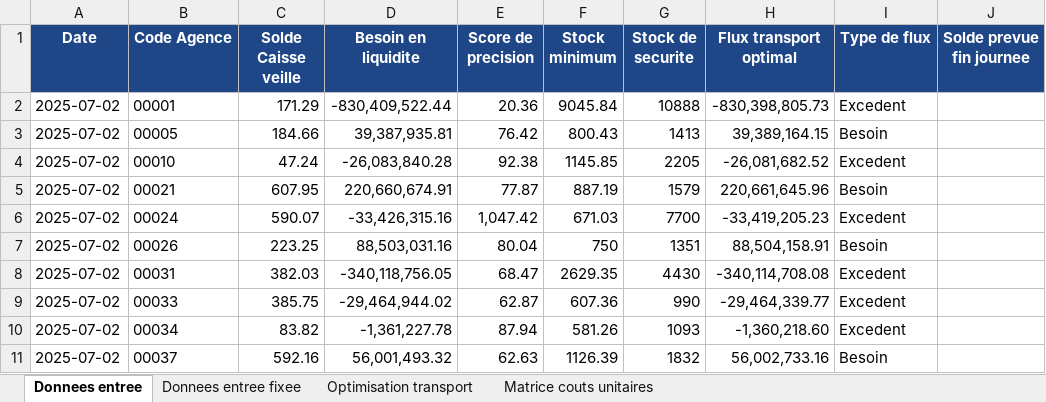
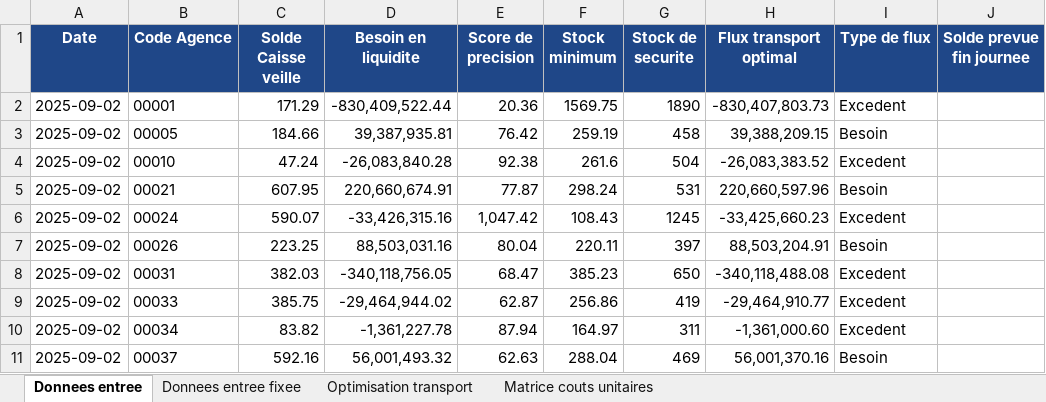
Before and after one commit to NelsonDN/Prediction_Flux, an Excel workbook: optimisation_transport__/Optimisation_Transport_J2.xlsx, sheet Donnees entree, drawn as a sheet; only a part is shown; values as stored, in another font and other column widths than the file's, no borders; the diff covers the shown part only; the diff names each change by its address in the sheet, - before the commit and + after, or states it on an @@ line.

```diff
--- a/optimisation_transport__/Optimisation_Transport_J2.xlsx (sheet Donnees entree)
+++ b/optimisation_transport__/Optimisation_Transport_J2.xlsx (sheet Donnees entree)
-A2:A11 (Date): 2025-07-02
+A2:A11 (Date): 2025-09-02
-F2 (Stock minimum): 9045.84
+F2 (Stock minimum): 1569.75
-G2 (Stock de securite): 10888
+G2 (Stock de securite): 1890
-H2 (Flux transport optimal): -830,398,805.73
+H2 (Flux transport optimal): -830,407,803.73
-F3 (Stock minimum): 800.43
+F3 (Stock minimum): 259.19
-G3 (Stock de securite): 1413
+G3 (Stock de securite): 458
-H3 (Flux transport optimal): 39,389,164.15
+H3 (Flux transport optimal): 39,388,209.15
-F4 (Stock minimum): 1145.85
+F4 (Stock minimum): 261.6
-G4 (Stock de securite): 2205
+G4 (Stock de securite): 504
-H4 (Flux transport optimal): -26,081,682.52
+H4 (Flux transport optimal): -26,083,383.52
-F5 (Stock minimum): 887.19
+F5 (Stock minimum): 298.24
-G5 (Stock de securite): 1579
+G5 (Stock de securite): 531
-H5 (Flux transport optimal): 220,661,645.96
+H5 (Flux transport optimal): 220,660,597.96
-F6 (Stock minimum): 671.03
+F6 (Stock minimum): 108.43
-G6 (Stock de securite): 7700
+G6 (Stock de securite): 1245
-H6 (Flux transport optimal): -33,419,205.23
+H6 (Flux transport optimal): -33,425,660.23
-F7 (Stock minimum): 750
+F7 (Stock minimum): 220.11
-G7 (Stock de securite): 1351
+G7 (Stock de securite): 397
-H7 (Flux transport optimal): 88,504,158.91
+H7 (Flux transport optimal): 88,503,204.91
-F8 (Stock minimum): 2629.35
+F8 (Stock minimum): 385.23
-G8 (Stock de securite): 4430
+G8 (Stock de securite): 650
-H8 (Flux transport optimal): -340,114,708.08
+H8 (Flux transport optimal): -340,118,488.08
-F9 (Stock minimum): 607.36
+F9 (Stock minimum): 256.86
-G9 (Stock de securite): 990
+G9 (Stock de securite): 419
-H9 (Flux transport optimal): -29,464,339.77
+H9 (Flux transport optimal): -29,464,910.77
-F10 (Stock minimum): 581.26
+F10 (Stock minimum): 164.97
-G10 (Stock de securite): 1093
+G10 (Stock de securite): 311
-H10 (Flux transport optimal): -1,360,218.60
+H10 (Flux transport optimal): -1,361,000.60
-F11 (Stock minimum): 1126.39
+F11 (Stock minimum): 288.04
-G11 (Stock de securite): 1832
+G11 (Stock de securite): 469
-H11 (Flux transport optimal): 56,002,733.16
+H11 (Flux transport optimal): 56,001,370.16
```
Also changed, not shown: 77 edited cells elsewhere in this sheet, sheet Matrice couts unitaires, sheet Optimisation transport, sheet Donnees entree fixee, optimisation_transport__/Optimisation_Transport_J1.xlsx, optimisation_transport__/Optimisation_Transport_J3.xlsx, 6 other files.
